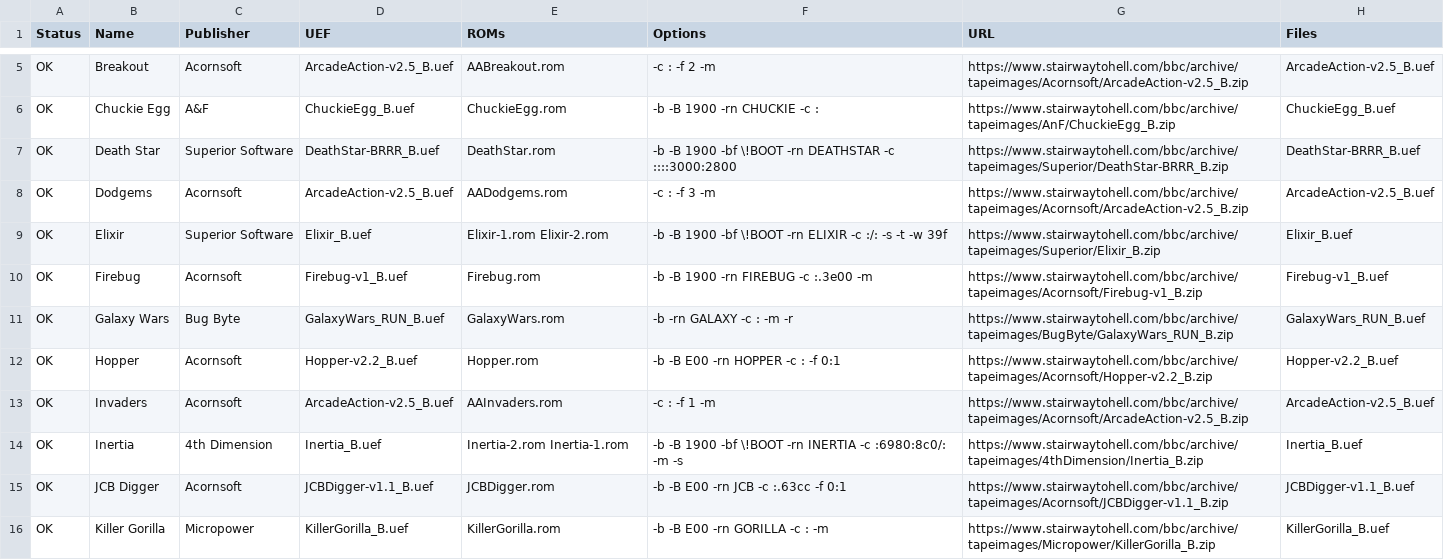
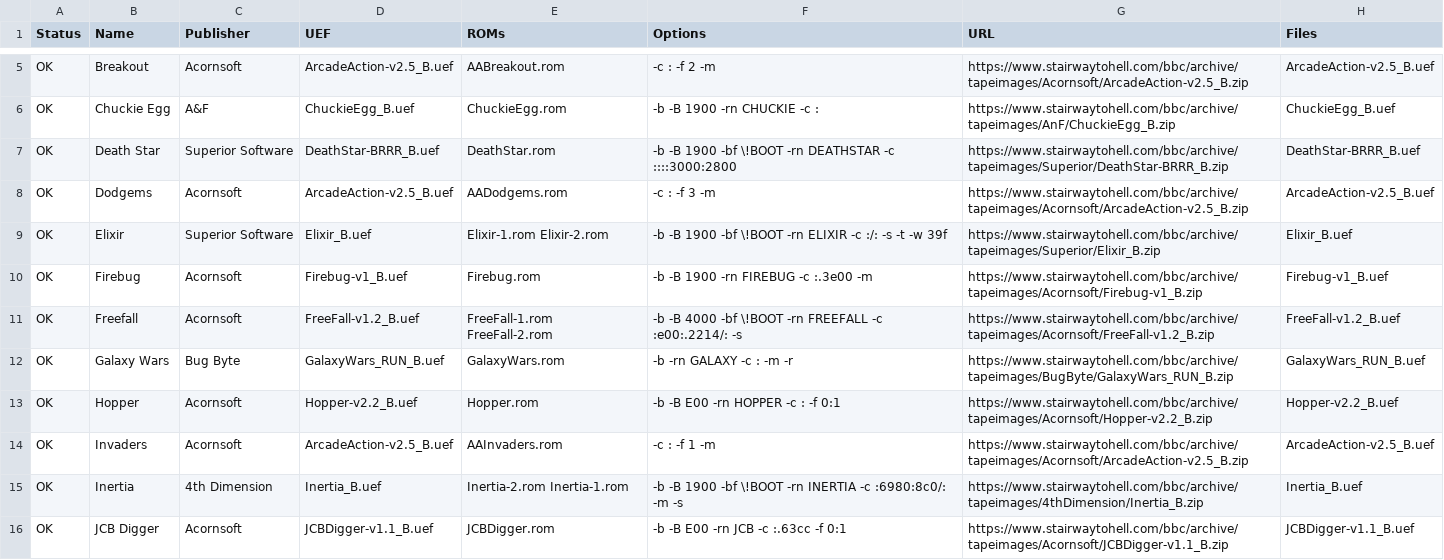
Before and after one commit to dboddie/UEF2ROM-recipes-BBC-Micro, a CSV file: roms.csv, drawn as a sheet; only a part is shown, gaps mark what is left out; the shorter side is filled out with more unchanged rows; the diff names each change by its address in the sheet, - before the commit and + after, or states it on an @@ line.

Commit message:
Added another test case.

```diff
--- a/roms.csv
+++ b/roms.csv
+row 11: OK | Freefall | Acornsoft | FreeFall-v1.2_B.uef | FreeFall-1.rom FreeFall-2.rom | -b -B 4000 -bf \!BOOT -rn FREEFALL -c :e00:.2214/: -s | https://www.stairwaytohell.com/bbc/archive/tapeimages/Acornsoft/FreeFall-v1.2_B.zip | FreeFall-v1.2_B.uef
```
